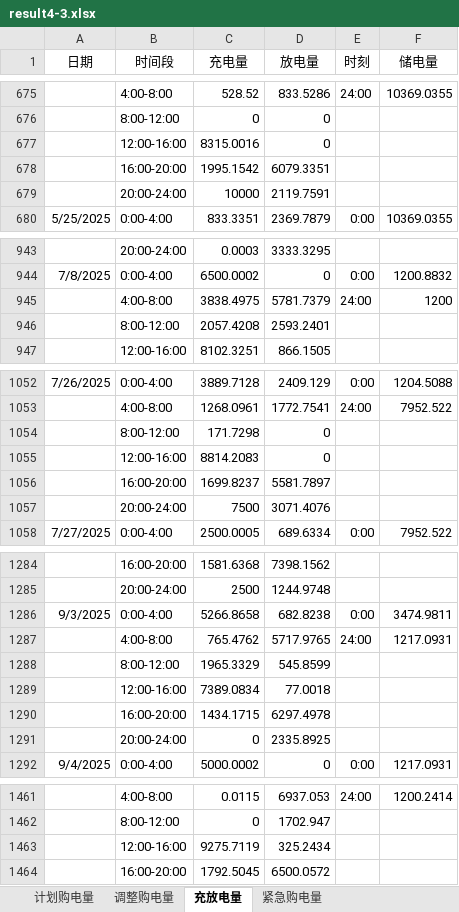
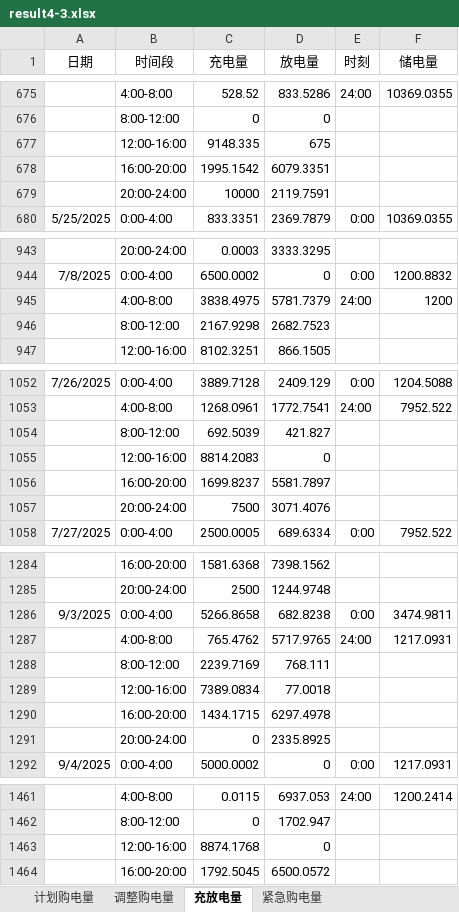
Before and after one commit to liuzongtang/shumo_c_deepseek_nb, an Excel workbook: result4-3.xlsx, sheet 充放电量, drawn as a sheet; only a part is shown, gaps mark what is left out; values as stored, in another font and other column widths than the file's, no borders; removed rows and columns are numbered as before the commit, all else as after; the diff covers the shown part only; the diff names each change by its address in the sheet, - before the commit and + after, or states it on an @@ line.

```diff
--- a/result4-3.xlsx (sheet 充放电量)
+++ b/result4-3.xlsx (sheet 充放电量)
-row 677:  | 12:00-16:00 | 8315.0016 | 0
+row 677:  | 12:00-16:00 | 9148.335 | 675
-row 946:  | 8:00-12:00 | 2057.4208 | 2593.2401
+row 946:  | 8:00-12:00 | 2167.9298 | 2682.7523
-row 1054:  | 8:00-12:00 | 171.7298 | 0
+row 1054:  | 8:00-12:00 | 692.5039 | 421.827
-row 1288:  | 8:00-12:00 | 1965.3329 | 545.8599
+row 1288:  | 8:00-12:00 | 2239.7169 | 768.111
-row 1463:  | 12:00-16:00 | 9275.7119 | 325.2434
+row 1463:  | 12:00-16:00 | 8874.1768 | 0
```
Also changed, not shown: 12 added rows, 12 removed rows, 3 moved rows and 6 edited cells elsewhere in this sheet, sheet 紧急购电量, sheet 计划购电量, sheet 调整购电量, result2.xlsx, result2_deterministic.xlsx, 18 other files.
